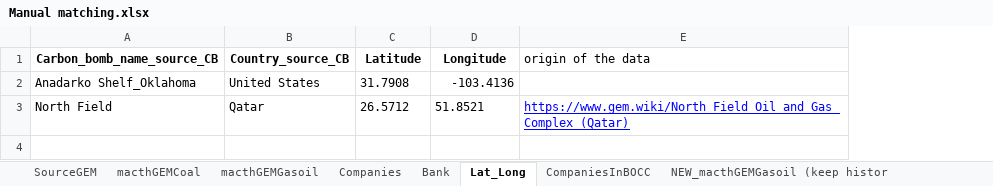
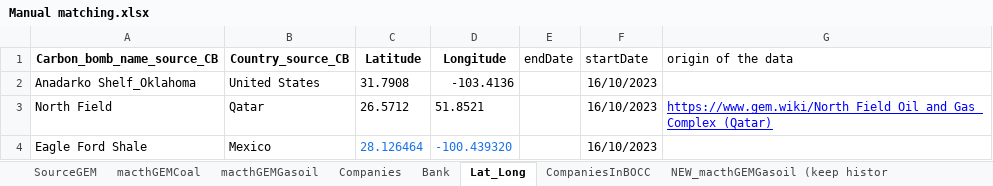
Before and after one commit to dataforgoodfr/CarbonBombs, an Excel workbook: data_sources/Manual matching.xlsx, sheet Lat_Long, drawn as a sheet; values as stored, in another font and other column widths than the file's, no borders; charts and pictures not drawn; the diff names each change by its address in the sheet, - before the commit and + after, or states it on an @@ line.

```diff
--- a/data_sources/Manual matching.xlsx (sheet Lat_Long)
+++ b/data_sources/Manual matching.xlsx (sheet Lat_Long)
+column E (endDate), empty
+column F (startDate), rows 2-3: 16/10/2023 | 16/10/2023
+row 4: Eagle Ford Shale | Mexico | 28.126464 | -100.439320 |  | 16/10/2023
```
Also changed, not shown: sheet Companies, sheet macthGEMGasoil, sheet macthGEMCoal, sheet Bank, formulas that keep their value, data_cleaned/carbon_bombs_all_datasets.xlsx, 10 other files.
